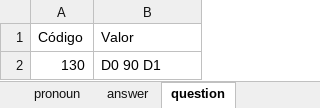
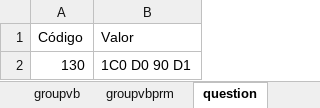
Before and after one commit to QualityFactory/qf_srcapp_elmd, an Excel workbook: resources/Template.xlsx, sheet question, drawn as a sheet; values as stored, in another font and other column widths than the file's, no borders; charts and pictures not drawn; the diff names each change by its address in the sheet, - before the commit and + after, or states it on an @@ line.

Commit message:
Implementação do teste para o model CodesSheet

```diff
--- a/resources/Template.xlsx (sheet question)
+++ b/resources/Template.xlsx (sheet question)
+sheet tab: groupvb
-B2 (Valor): D0 90 D1
+B2 (Valor): 1C0 D0 90 D1
```
Also changed, not shown: sheet codest, sheet groupvbprm, sheet translation, sheet rulesvb, sheet rulesnn, sheet ruleskw, 5 more sheets, other sheet tabs, charts or pictures, 4 other files.
